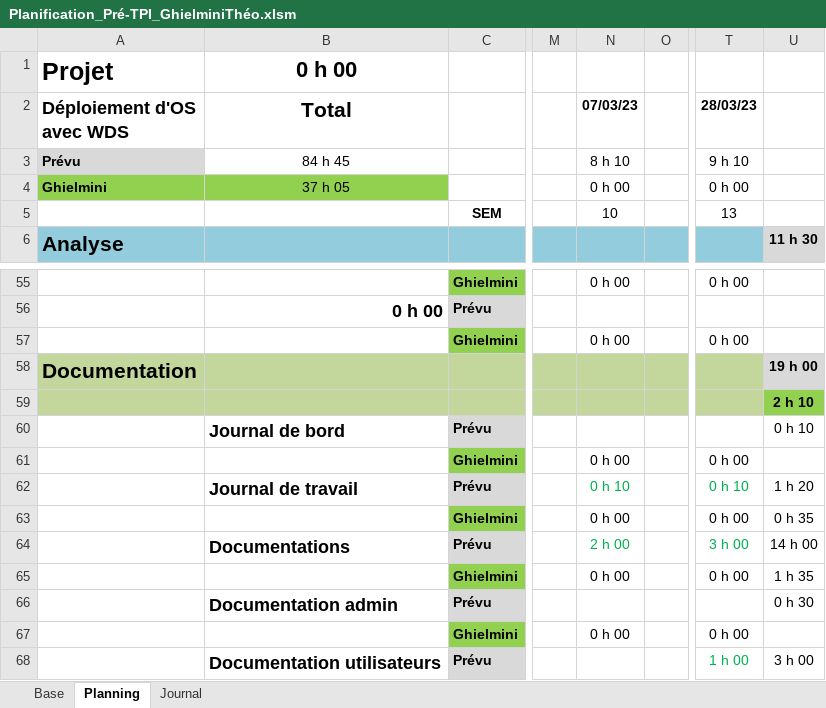
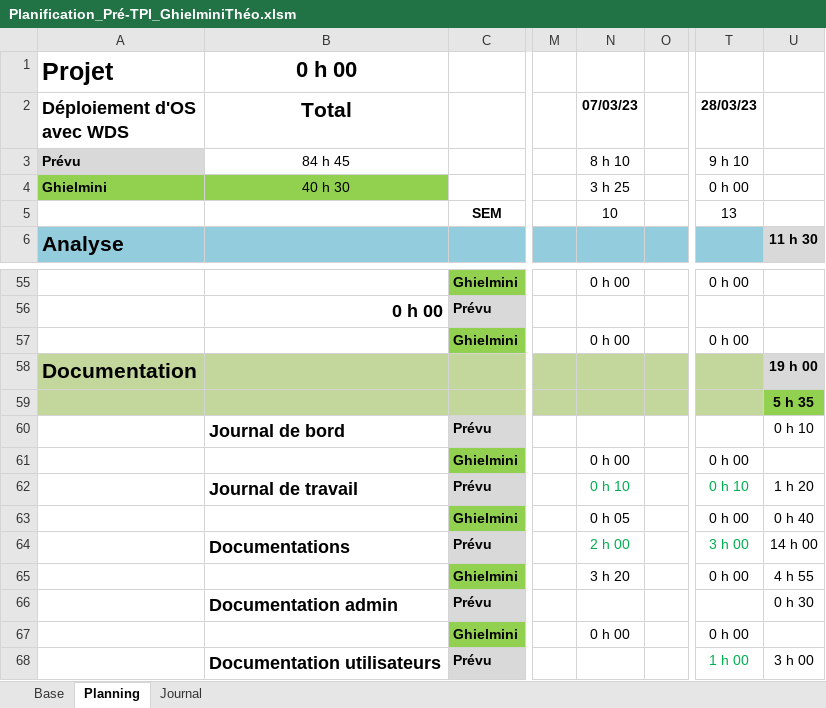
Before and after one commit to TheoGhielmini/Pre-TPI, an Excel workbook: Documentations/Planification_Pré-TPI_GhielminiThéo.xlsm, sheet Planning, drawn as a sheet; only a part is shown, gaps mark what is left out; values as stored, in another font and other column widths than the file's, no borders; conditional formats not drawn; the diff names each change by its address in the sheet, - before the commit and + after, or states it on an @@ line.

```diff
--- a/Documentations/Planification_Pré-TPI_GhielminiThéo.xlsm (sheet Planning)
+++ b/Documentations/Planification_Pré-TPI_GhielminiThéo.xlsm (sheet Planning)
-B4 (Total): 37 h 05
+B4 (Total): 40 h 30
-N4 (07/03/23): 0 h 00
+N4 (07/03/23): 3 h 25
-U59: 2 h 10
+U59: 5 h 35
-N63 (07/03/23): 0 h 00
+N63 (07/03/23): 0 h 05
-U63: 0 h 35
+U63: 0 h 40
-N65 (07/03/23): 0 h 00
+N65 (07/03/23): 3 h 20
-U65: 1 h 35
+U65: 4 h 55
```
Also changed, not shown: sheet Journal, 1 other file.
